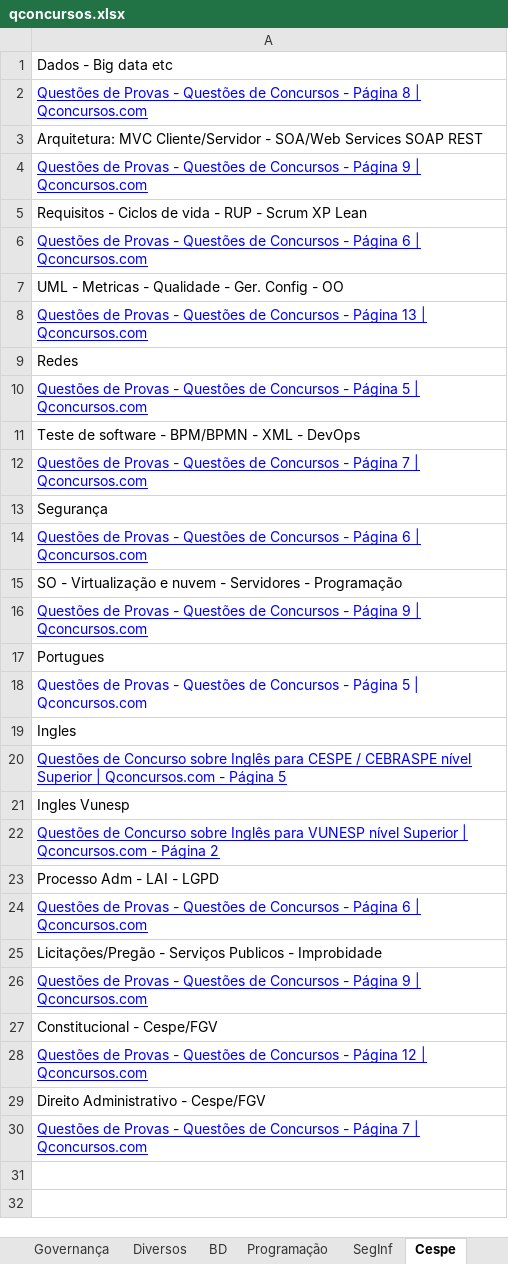
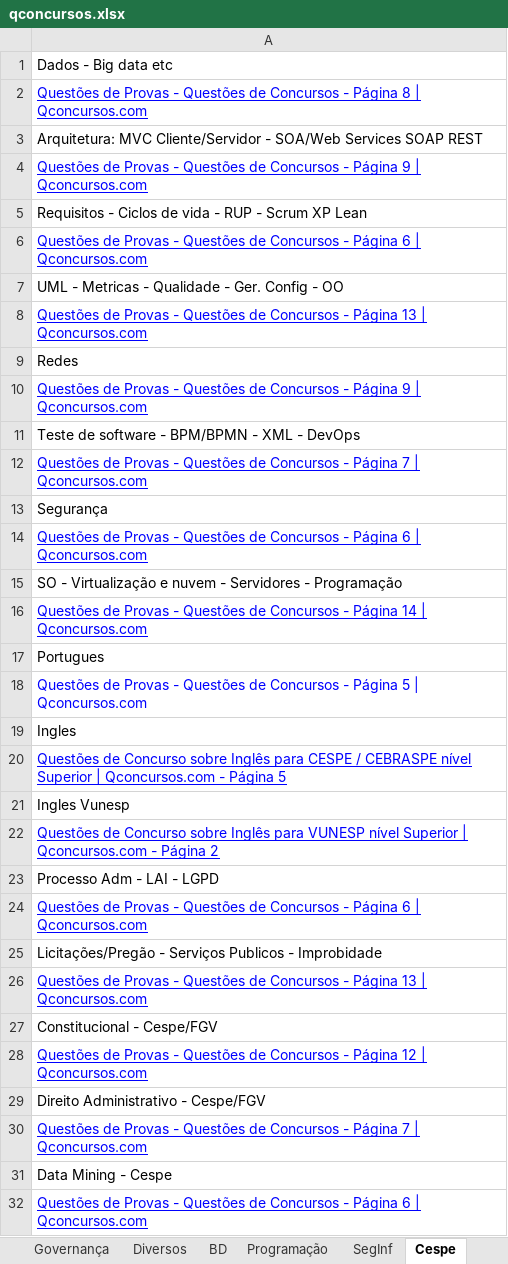
Before and after one commit to willhc1984/estudos, an Excel workbook: qconcursos.xlsx, sheet Cespe, drawn as a sheet; values as stored, in another font and other column widths than the file's, no borders; removed rows and columns are numbered as before the commit, all else as after; the diff names each change by its address in the sheet, - before the commit and + after, or states it on an @@ line.

```diff
--- a/qconcursos.xlsx (sheet Cespe)
+++ b/qconcursos.xlsx (sheet Cespe)
-row 10: Questões de Provas - Questões de Concursos - Página 5 | Qconcursos.com
+row 10: Questões de Provas - Questões de Concursos - Página 9 | Qconcursos.com
-A16: …- Página 9 | Qconcursos.com
+A16: …- Página 14 | Qconcursos.com
-A26: …- Página 9 | Qconcursos.com
+A26: …- Página 13 | Qconcursos.com
+row 31: Data Mining - Cespe
+row 32: Questões de Provas - Questões de Concursos - Página 6 | Qconcursos.com
```
Also changed, not shown: sheet Sequencia, 7 other files.
